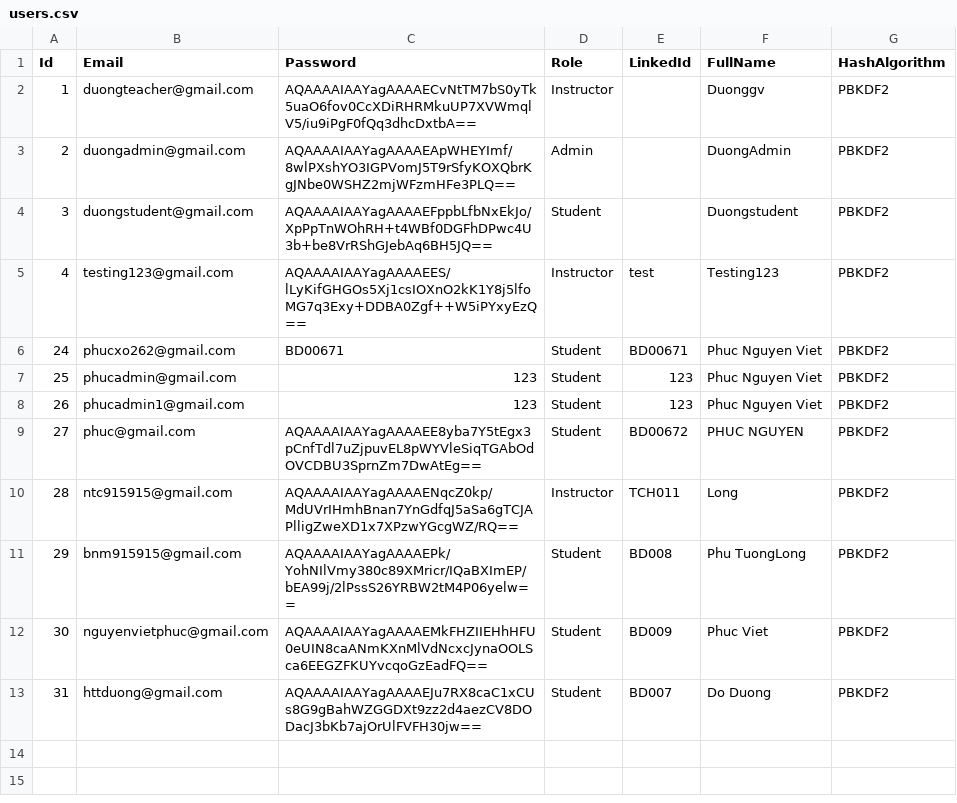
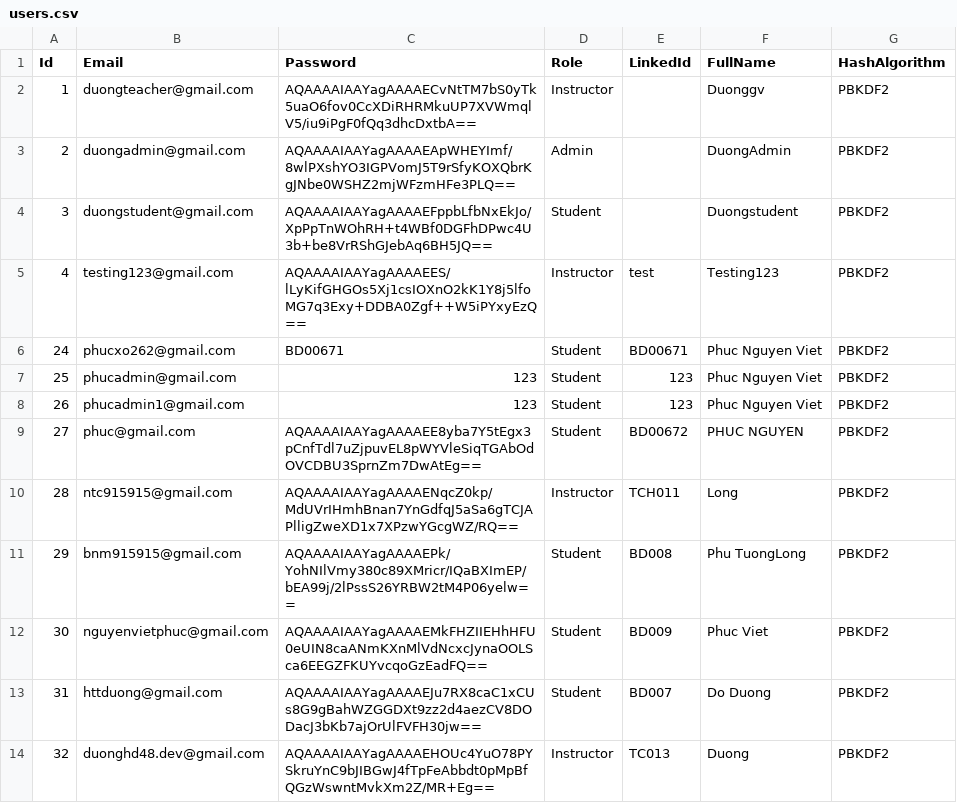
Before and after one commit to duonghd-dev/SIMS_FPT, a CSV file: CSV_DATA/users.csv, drawn as a sheet.

```diff
--- a/CSV_DATA/users.csv
+++ b/CSV_DATA/users.csv
@@ -13 +13,2 @@ Id,Email,Password,Role,LinkedId,FullName,HashAlgorithm
 31,httduong@gmail.com,AQAAAAIAAYagAAAAEJu7RX8caC1xCUs8G9gBahWZGGDXt9zz2d4aezCV8DODacJ3bKb7ajOrUlFVFH30jw==,Student,BD007,Do Duong,PBKDF2
+32,duonghd48.dev@gmail.com,AQAAAAIAAYagAAAAEHOUc4YuO78PYSkruYnC9bJIBGwJ4fTpFeAbbdt0pMpBfQGzWswntMvkXm2Z/MR+Eg==,Instructor,TC013,Duong,PBKDF2
```
Also changed, not shown: CSV_DATA/teachers.csv, 7 other files.
